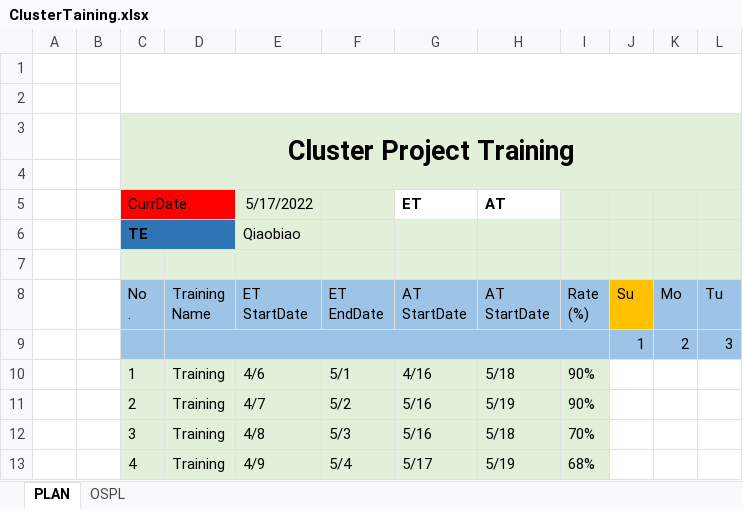
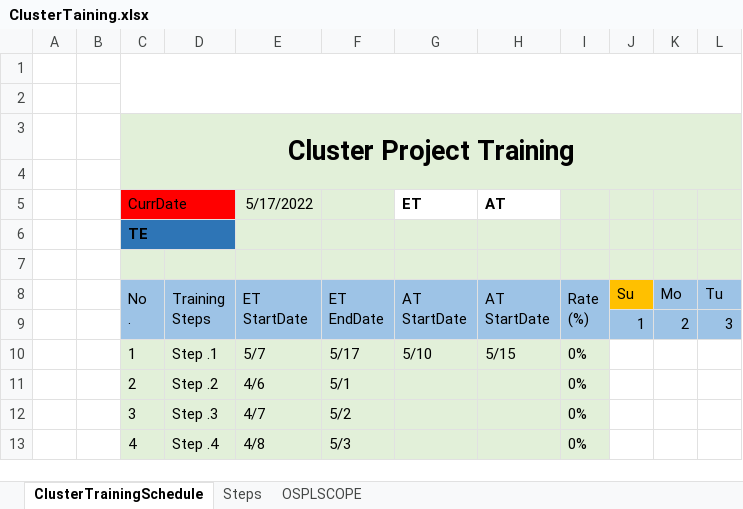
Before and after one commit to Shipin3x/Shipin3x, an Excel workbook: ClusterTaining.xlsx, sheet ClusterTrainingSchedule, drawn as a sheet; only a part is shown; values as stored, in another font and other column widths than the file's, no borders; charts and pictures and conditional formats not drawn; ↵ is a line break in a cell; the diff covers the shown part only; the diff names each change by its address in the sheet, - before the commit and + after, or states it on an @@ line.

```diff
--- a/ClusterTaining.xlsx (sheet ClusterTrainingSchedule)
+++ b/ClusterTaining.xlsx (sheet ClusterTrainingSchedule)
-sheet tab: PLAN
+sheet tab: ClusterTrainingSchedule
-sheet tab: OSPL
+sheet tab: Steps
+sheet tab: OSPLSCOPE
-E6 (5/17/2022): Qiaobiao
+E6 (5/17/2022): (empty)
+C8:C9 merged
-D8: Training ↵ Name
+D8: Training ↵ Steps
+D8:D9 merged
+E8:E9 merged
+F8:F9 merged
+G8:G9 merged
+H8:H9 merged
+I8:I9 merged
-D9:I9 merged
-D10: Training
+D10: Step .1
-E10 (5/17/2022): 4/6
+E10 (5/17/2022): 5/7
-F10: 5/1
+F10: 5/17
-G10 (ET): 4/16
+G10 (ET): 5/10
-H10 (AT): 5/18
+H10 (AT): 5/15
-I10:I11: 90%
+I10:I11: 0%
-D11: Training
+D11: Step .2
-E11 (5/17/2022): 4/7
+E11 (5/17/2022): 4/6
-F11: 5/2
+F11: 5/1
-G11:G12 (ET): 5/16
+G11:G12 (ET): (empty)
-H11 (AT): 5/19
+H11 (AT): (empty)
-D12: Training
+D12: Step .3
-E12 (5/17/2022): 4/8
+E12 (5/17/2022): 4/7
-F12: 5/3
+F12: 5/2
-H12 (AT): 5/18
+H12 (AT): (empty)
-I12: 70%
+I12: 0%
-D13: Training
+D13: Step .4
-E13 (5/17/2022): 4/9
+E13 (5/17/2022): 4/8
-F13: 5/4
+F13: 5/3
-G13 (ET): 5/17
+G13 (ET): (empty)
-H13 (AT): 5/19
+H13 (AT): (empty)
-I13: 68%
+I13: 0%
```
Also changed, not shown: 41 edited cells elsewhere in this sheet, charts or pictures.
